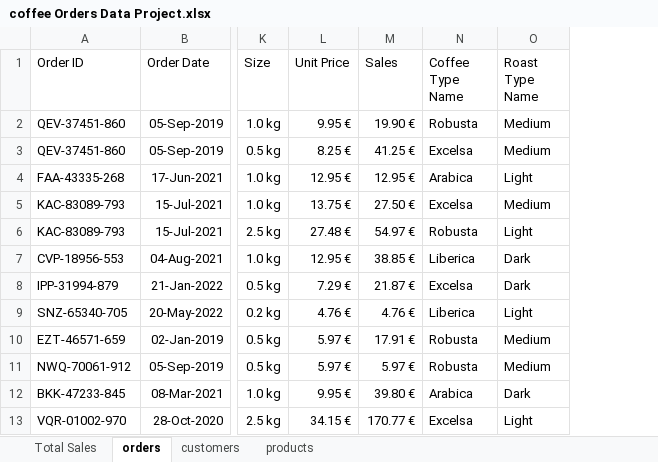
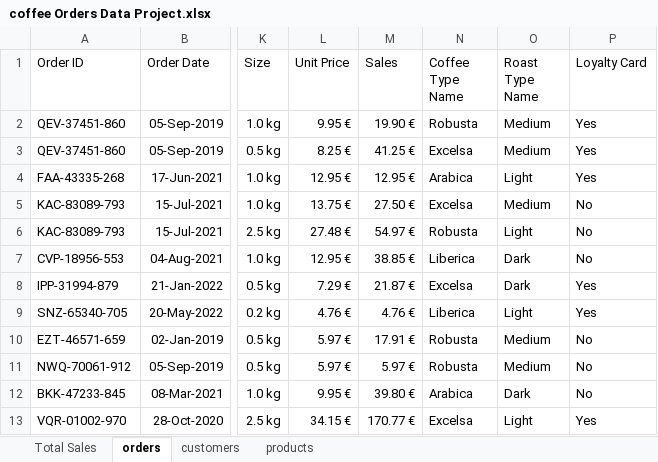
Before and after one commit to MarvicCCV/Excel_Project_Coffee_Sales_Analysis, an Excel workbook: coffee Orders Data Project.xlsx, sheet orders, drawn as a sheet; only a part is shown, gaps mark what is left out; values as stored, in another font and other column widths than the file's, no borders; table styles not drawn; the diff names each change by its address in the sheet, - before the commit and + after, or states it on an @@ line.

```diff
--- a/coffee Orders Data Project.xlsx (sheet orders)
+++ b/coffee Orders Data Project.xlsx (sheet orders)
+column P (Loyalty Card), rows 2-13: Yes | Yes | Yes | No | No | No | Yes | Yes | No | No | No | Yes
```
Also changed, not shown: sheet Total Sales, charts or pictures.
